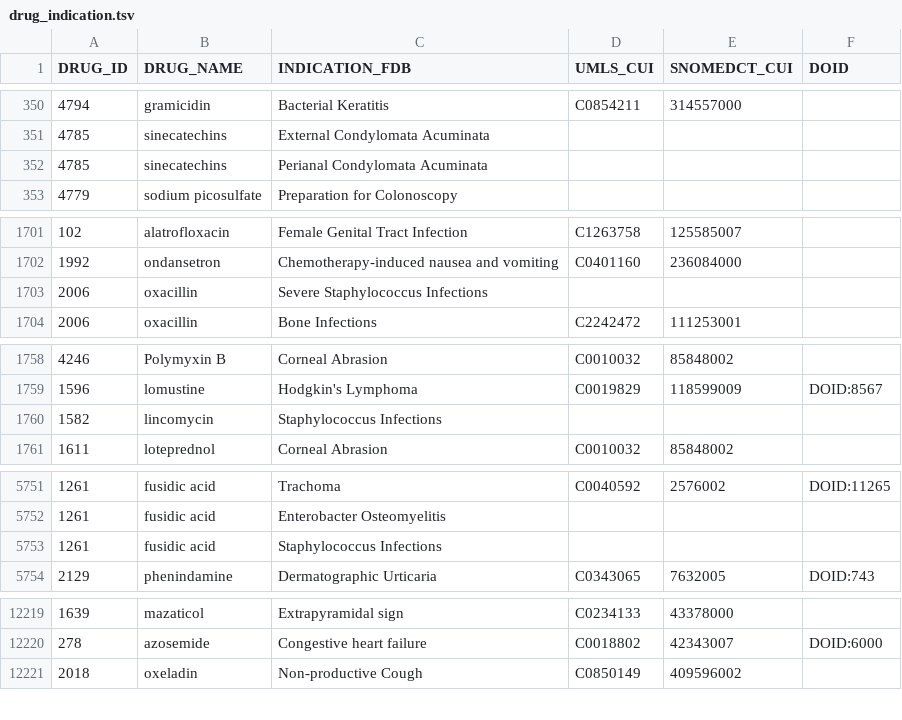
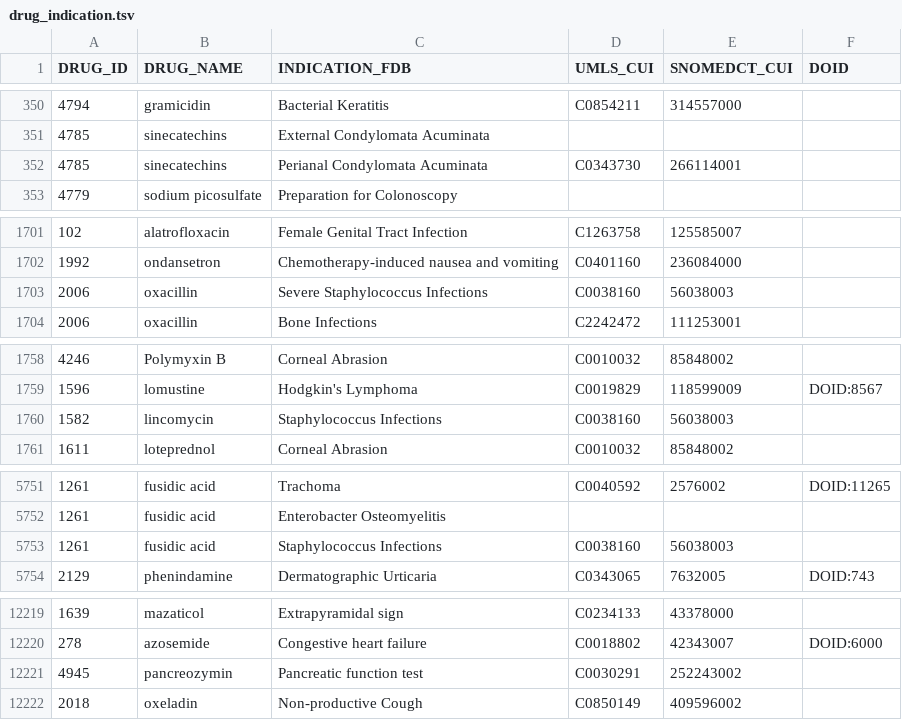
Before and after one commit to olegursu/drugtarget, a TSV file: drug_indication.tsv, drawn as a sheet; only a part is shown, gaps mark what is left out; the diff covers the shown part only.

```diff
--- a/drug_indication.tsv
+++ b/drug_indication.tsv
@@ -351,3 +351,3 @@ DRUG_ID	DRUG_NAME	INDICATION_FDB	UMLS_CUI	SNOMEDCT_CUI	DOID
 4785	sinecatechins	External Condylomata Acuminata			
-4785	sinecatechins	Perianal Condylomata Acuminata			
+4785	sinecatechins	Perianal Condylomata Acuminata	C0343730	266114001	
 4779	sodium picosulfate	Preparation for Colonoscopy			
@@ -1702,3 +1702,3 @@ DRUG_ID	DRUG_NAME	INDICATION_FDB	UMLS_CUI	SNOMEDCT_CUI	DOID
 1992	ondansetron	Chemotherapy-induced nausea and vomiting	C0401160	236084000	
-2006	oxacillin	Severe Staphylococcus Infections			
+2006	oxacillin	Severe Staphylococcus Infections	C0038160	56038003	
 2006	oxacillin	Bone Infections	C2242472	111253001	
@@ -1759,3 +1759,3 @@ DRUG_ID	DRUG_NAME	INDICATION_FDB	UMLS_CUI	SNOMEDCT_CUI	DOID
 1596	lomustine	Hodgkin's Lymphoma	C0019829	118599009	DOID:8567
-1582	lincomycin	Staphylococcus Infections			
+1582	lincomycin	Staphylococcus Infections	C0038160	56038003	
 1611	loteprednol	Corneal Abrasion	C0010032	85848002	
@@ -5752,3 +5752,3 @@ DRUG_ID	DRUG_NAME	INDICATION_FDB	UMLS_CUI	SNOMEDCT_CUI	DOID
 1261	fusidic acid	Enterobacter Osteomyelitis			
-1261	fusidic acid	Staphylococcus Infections			
+1261	fusidic acid	Staphylococcus Infections	C0038160	56038003	
 2129	phenindamine	Dermatographic Urticaria	C0343065	7632005	DOID:743
@@ -12220,2 +12220,3 @@ DRUG_ID	DRUG_NAME	INDICATION_FDB	UMLS_CUI	SNOMEDCT_CUI	DOID
 278	azosemide	Congestive heart failure	C0018802	42343007	DOID:6000
+4945	pancreozymin	Pancreatic function test	C0030291	252243002	
 2018	oxeladin	Non-productive Cough	C0850149	409596002	
```
Also changed, not shown: 8 edited cells elsewhere in this file, drug_target.tsv, 2 other files.
